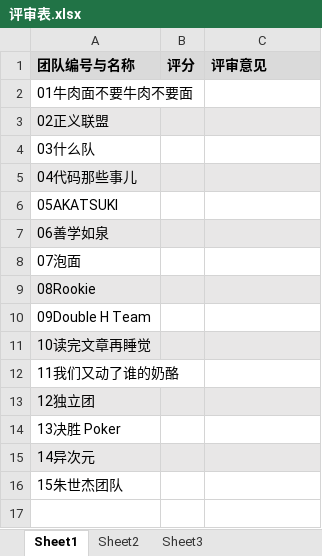
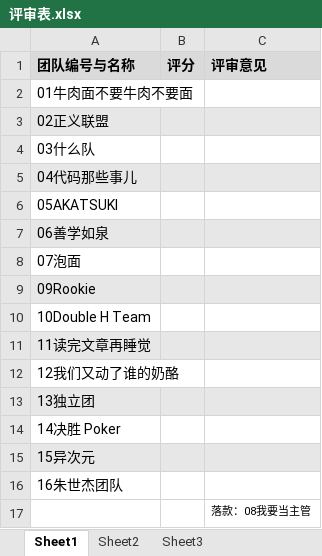
Before and after one commit to mumuyinxin/3, an Excel workbook: 评审表.xlsx, sheet Sheet1, drawn as a sheet; values as stored, in another font and other column widths than the file's, no borders; the diff names each change by its address in the sheet, - before the commit and + after, or states it on an @@ line.

Commit message:
Add files via upload

```diff
--- a/评审表.xlsx (sheet Sheet1)
+++ b/评审表.xlsx (sheet Sheet1)
-A9 (团队编号与名称): 08Rookie
+A9 (团队编号与名称): 09Rookie
-A10 (团队编号与名称): 09Double H Team
+A10 (团队编号与名称): 10Double H Team
-A11 (团队编号与名称): 10读完文章再睡觉
+A11 (团队编号与名称): 11读完文章再睡觉
-A12 (团队编号与名称): 11我们又动了谁的奶酪
+A12 (团队编号与名称): 12我们又动了谁的奶酪
-A13 (团队编号与名称): 12独立团
+A13 (团队编号与名称): 13独立团
-A14 (团队编号与名称): 13决胜 Poker
+A14 (团队编号与名称): 14决胜 Poker
-A15 (团队编号与名称): 14异次元
+A15 (团队编号与名称): 15异次元
-A16 (团队编号与名称): 15朱世杰团队
+A16 (团队编号与名称): 16朱世杰团队
+row 17:  |  | 落款：08我要当主管
```
